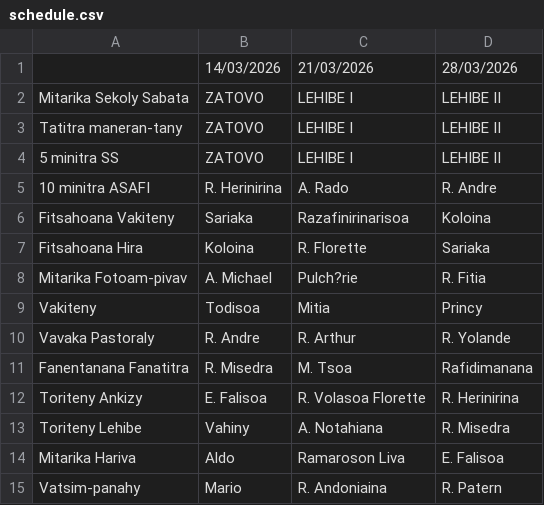
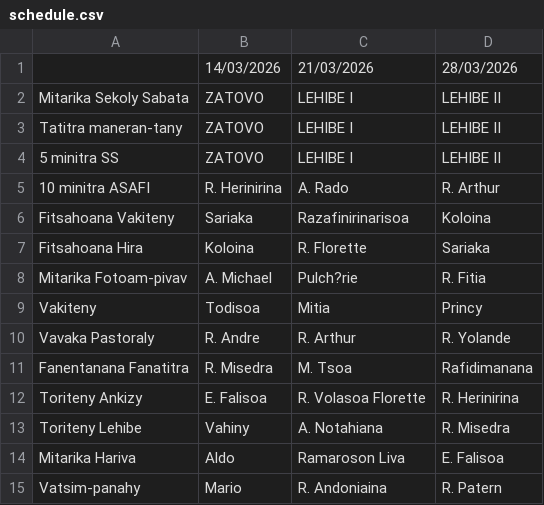
Before and after one commit to nainaw/fanompo2, a CSV file: schedule.csv, drawn as a sheet.

Commit message:
Update schedule from Google Sheets (10/03/2026 17:28:22)

```diff
--- a/schedule.csv
+++ b/schedule.csv
@@ -4,3 +4,3 @@
 "5 minitra SS","ZATOVO","LEHIBE I","LEHIBE II"
-"10 minitra ASAFI","R. Herinirina","A. Rado","R. Andre"
+"10 minitra ASAFI","R. Herinirina","A. Rado","R. Arthur"
 "Fitsahoana Vakiteny","Sariaka","Razafinirinarisoa","Koloina"
```
